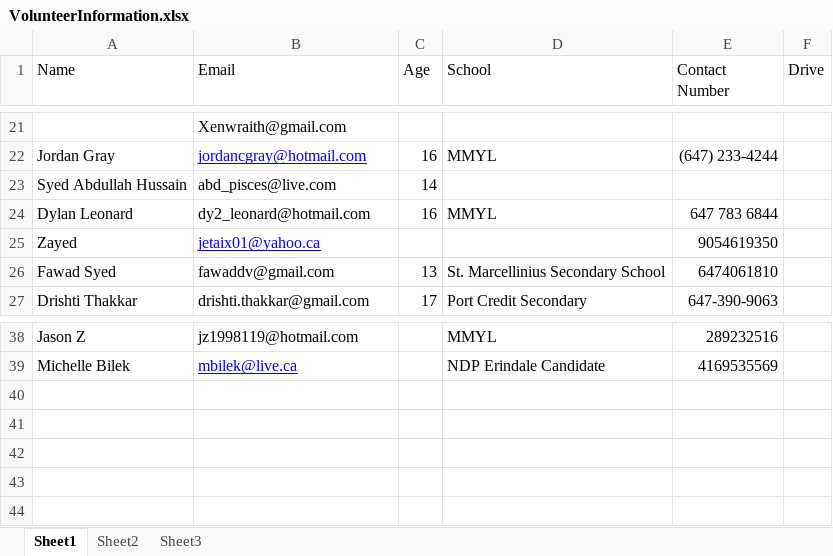
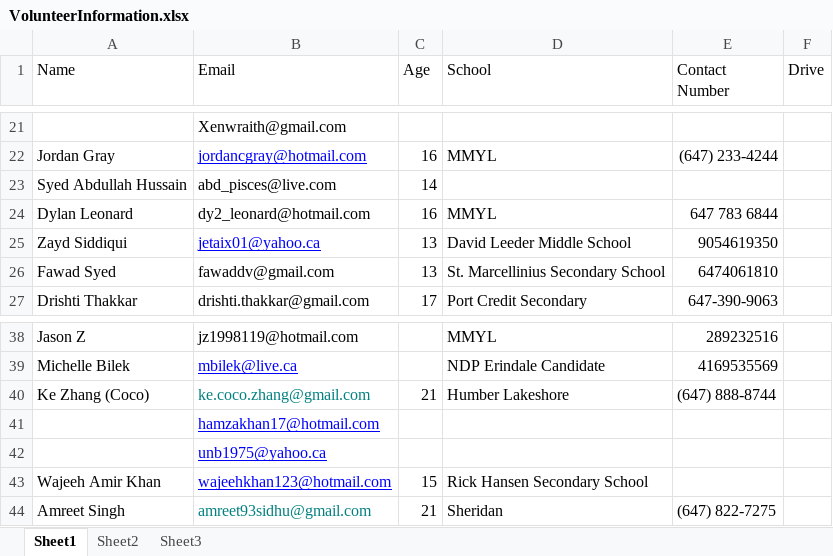
Before and after one commit to doglin82/Trustee, an Excel workbook: campaign/VolunteerInformation.xlsx, sheet Sheet1, drawn as a sheet; only a part is shown, gaps mark what is left out; values as stored, in another font and other column widths than the file's, no borders; removed rows and columns are numbered as before the commit, all else as after; the diff names each change by its address in the sheet, - before the commit and + after, or states it on an @@ line.

Commit message:
Updated volunteer list

```diff
--- a/campaign/VolunteerInformation.xlsx (sheet Sheet1)
+++ b/campaign/VolunteerInformation.xlsx (sheet Sheet1)
-row 25: Zayed | jetaix01@yahoo.ca |  |  | 9054619350
+row 25: Zayd Siddiqui | jetaix01@yahoo.ca | 13 | David Leeder Middle School | 9054619350
+row 40: Ke Zhang (Coco) | ke.coco.zhang@gmail.com | 21 | Humber Lakeshore | (647) 888-8744
+row 41:  | hamzakhan17@hotmail.com
+row 42:  | unb1975@yahoo.ca
+row 43: Wajeeh Amir Khan | wajeehkhan123@hotmail.com | 15 | Rick Hansen Secondary School
+row 44: Amreet Singh | amreet93sidhu@gmail.com | 21 | Sheridan | (647) 822-7275
```
